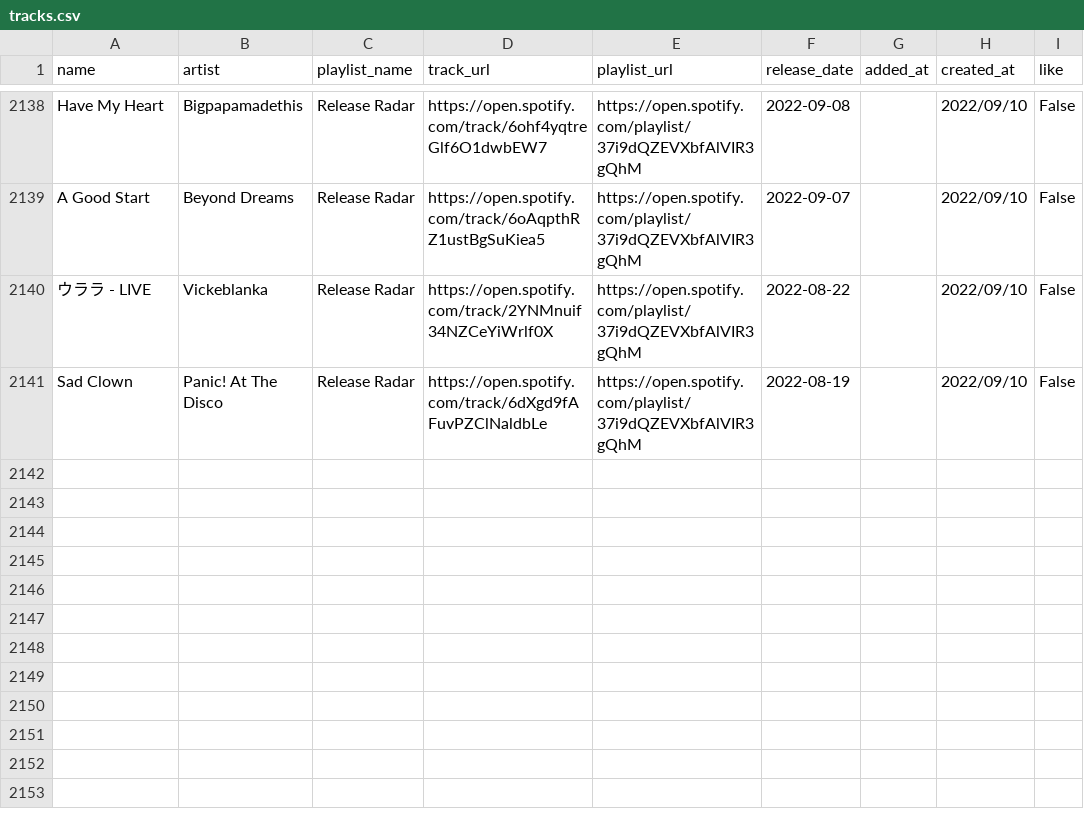
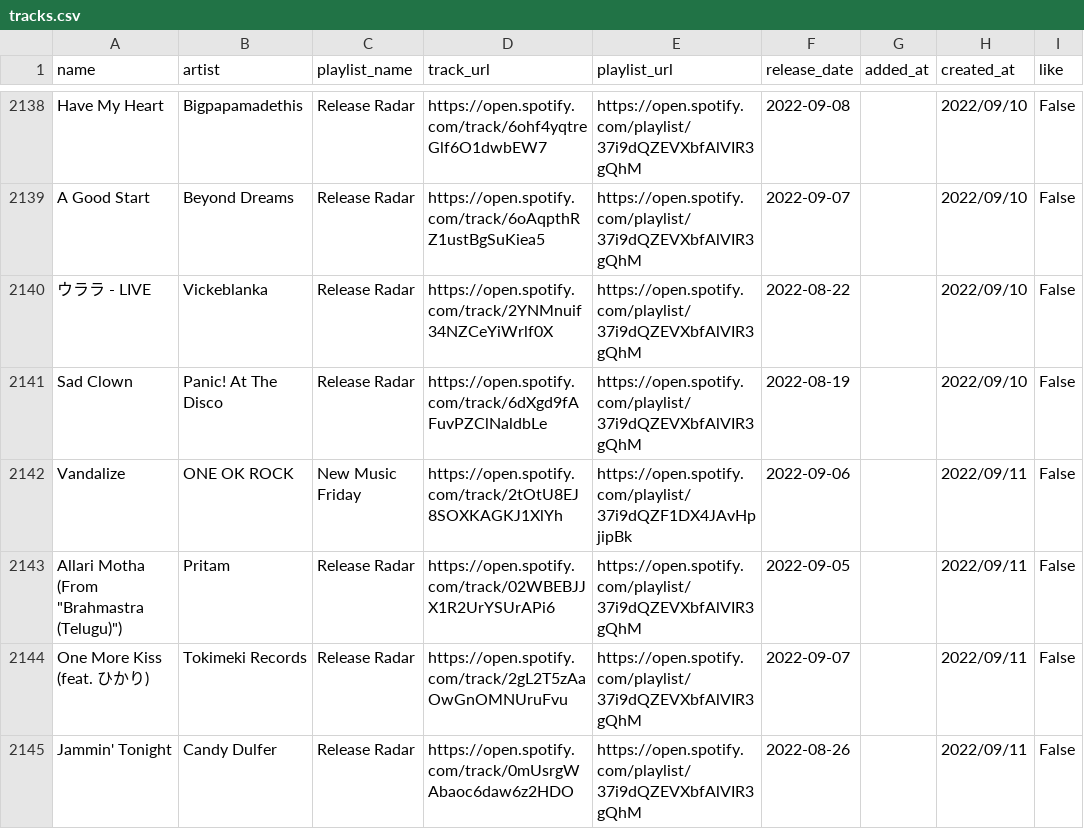
Before and after one commit to hellomyzn/new-tracks, a CSV file: backend/src/csv/tracks.csv, drawn as a sheet; only a part is shown, gaps mark what is left out.

Commit message:
add tracks

```diff
--- a/backend/src/csv/tracks.csv
+++ b/backend/src/csv/tracks.csv
@@ -2141 +2141,5 @@ A Good Start,Beyond Dreams,Release Radar,https://open.spotify.com/track/6oAqpthR
 Sad Clown,Panic! At The Disco,Release Radar,https://open.spotify.com/track/6dXgd9fAFuvPZClNaldbLe,https://open.spotify.com/playlist/37i9dQZEVXbfAlVIR3gQhM,2022-08-19,,2022/09/10,False
+Vandalize,ONE OK ROCK,New Music Friday,https://open.spotify.com/track/2tOtU8EJ8SOXKAGKJ1XlYh,https://open.spotify.com/playlist/37i9dQZF1DX4JAvHpjipBk,2022-09-06,,2022/09/11,False
+"Allari Motha (From ""Brahmastra (Telugu)"")",Pritam,Release Radar,https://open.spotify.com/track/02WBEBJJX1R2UrYSUrAPi6,https://open.spotify.com/playlist/37i9dQZEVXbfAlVIR3gQhM,2022-09-05,,2022/09/11,False
+One More Kiss (feat. ひかり),Tokimeki Records,Release Radar,https://open.spotify.com/track/2gL2T5zAaOwGnOMNUruFvu,https://open.spotify.com/playlist/37i9dQZEVXbfAlVIR3gQhM,2022-09-07,,2022/09/11,False
+Jammin' Tonight,Candy Dulfer,Release Radar,https://open.spotify.com/track/0mUsrgWAbaoc6daw6z2HDO,https://open.spotify.com/playlist/37i9dQZEVXbfAlVIR3gQhM,2022-08-26,,2022/09/11,False
```
